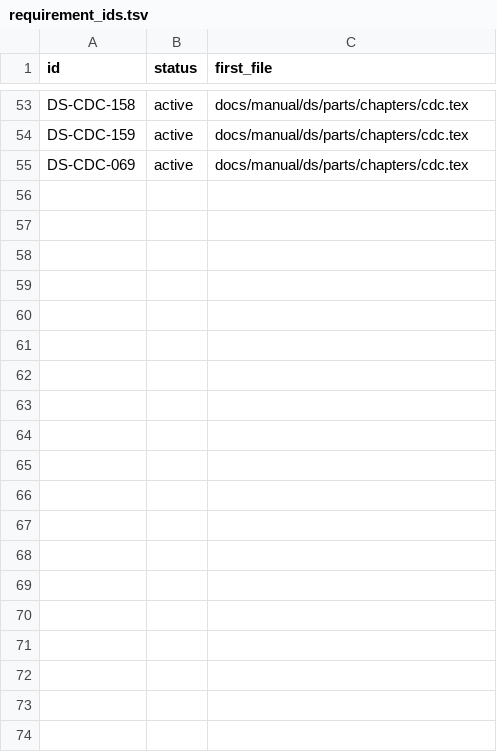
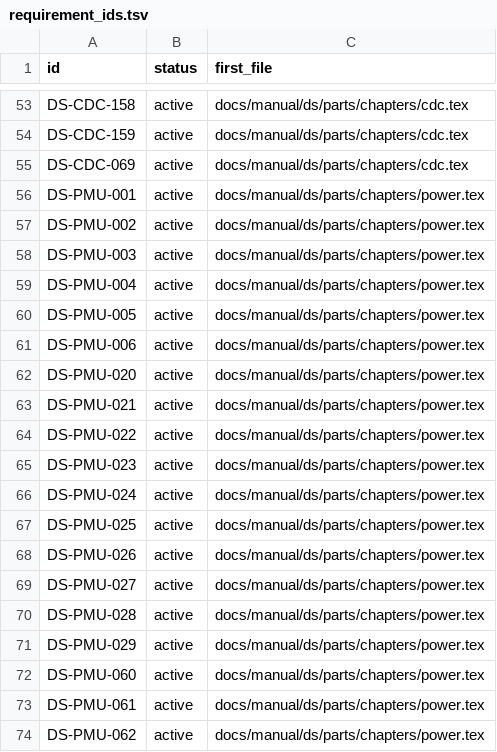
Before and after one commit to chuanseng-ng/claude_verilog_test, a TSV file: docs/manual/common/requirement_ids.tsv, drawn as a sheet; only a part is shown, gaps mark what is left out; the diff covers the shown part only.

Commit message:
[Doc] Author the PMU, clock gate and power integration chapters

```diff
--- a/docs/manual/common/requirement_ids.tsv
+++ b/docs/manual/common/requirement_ids.tsv
@@ -55 +55,20 @@ DS-CDC-159	active	docs/manual/ds/parts/chapters/cdc.tex
 DS-CDC-069	active	docs/manual/ds/parts/chapters/cdc.tex
+DS-PMU-001	active	docs/manual/ds/parts/chapters/power.tex
+DS-PMU-002	active	docs/manual/ds/parts/chapters/power.tex
+DS-PMU-003	active	docs/manual/ds/parts/chapters/power.tex
+DS-PMU-004	active	docs/manual/ds/parts/chapters/power.tex
+DS-PMU-005	active	docs/manual/ds/parts/chapters/power.tex
+DS-PMU-006	active	docs/manual/ds/parts/chapters/power.tex
+DS-PMU-020	active	docs/manual/ds/parts/chapters/power.tex
+DS-PMU-021	active	docs/manual/ds/parts/chapters/power.tex
+DS-PMU-022	active	docs/manual/ds/parts/chapters/power.tex
+DS-PMU-023	active	docs/manual/ds/parts/chapters/power.tex
+DS-PMU-024	active	docs/manual/ds/parts/chapters/power.tex
+DS-PMU-025	active	docs/manual/ds/parts/chapters/power.tex
+DS-PMU-026	active	docs/manual/ds/parts/chapters/power.tex
+DS-PMU-027	active	docs/manual/ds/parts/chapters/power.tex
+DS-PMU-028	active	docs/manual/ds/parts/chapters/power.tex
+DS-PMU-029	active	docs/manual/ds/parts/chapters/power.tex
+DS-PMU-060	active	docs/manual/ds/parts/chapters/power.tex
+DS-PMU-061	active	docs/manual/ds/parts/chapters/power.tex
+DS-PMU-062	active	docs/manual/ds/parts/chapters/power.tex
```
Also changed, not shown: 26 added rows elsewhere in this file, 15 other files.
